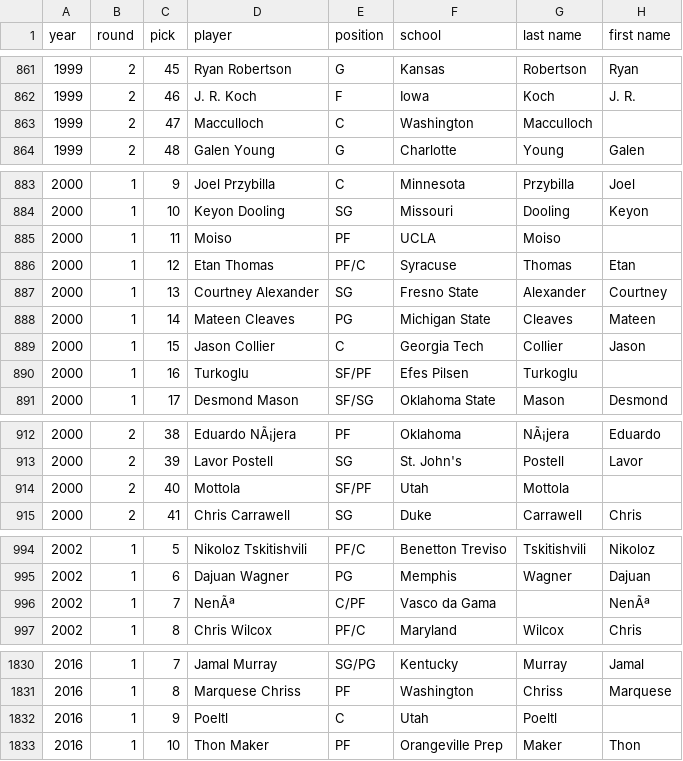
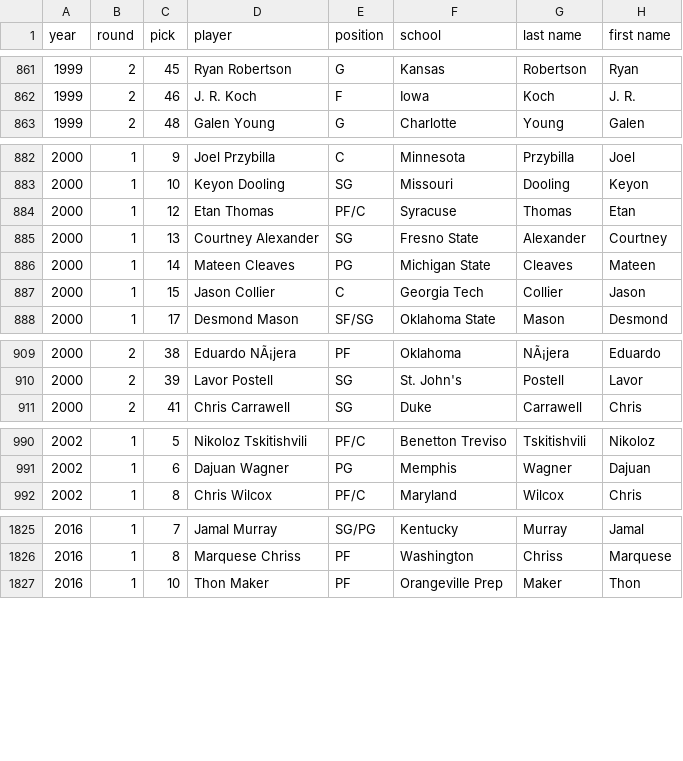
Before and after one commit to NotkerNotker/ETL-Pros, a CSV file: NBADraftData2.csv, drawn as a sheet; only a part is shown, gaps mark what is left out; the diff names each change by its address in the sheet, - before the commit and + after, or states it on an @@ line.

```diff
--- a/NBADraftData2.csv
+++ b/NBADraftData2.csv
-row 863: 1999 | 2 | 47 | Macculloch | C | Washington | Macculloch
-row 885: 2000 | 1 | 11 | Moiso | PF | UCLA | Moiso
-row 890: 2000 | 1 | 16 | Turkoglu | SF/PF | Efes Pilsen | Turkoglu
-row 914: 2000 | 2 | 40 | Mottola | SF/PF | Utah | Mottola
-row 996: 2002 | 1 | 7 | NenÃª | C/PF | Vasco da Gama |  | NenÃª
-row 1832: 2016 | 1 | 9 | Poeltl | C | Utah | Poeltl
```
Also changed, not shown: 2 other files.
